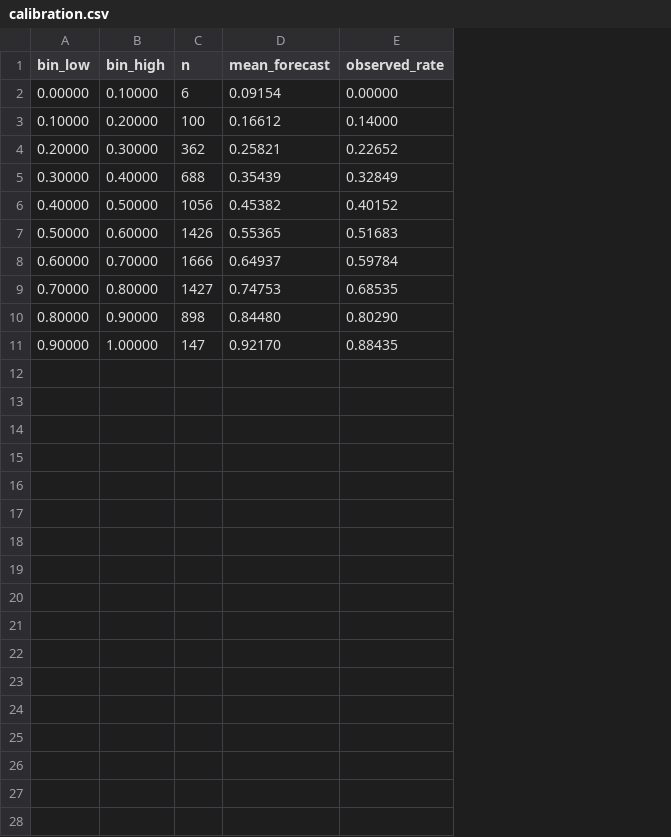
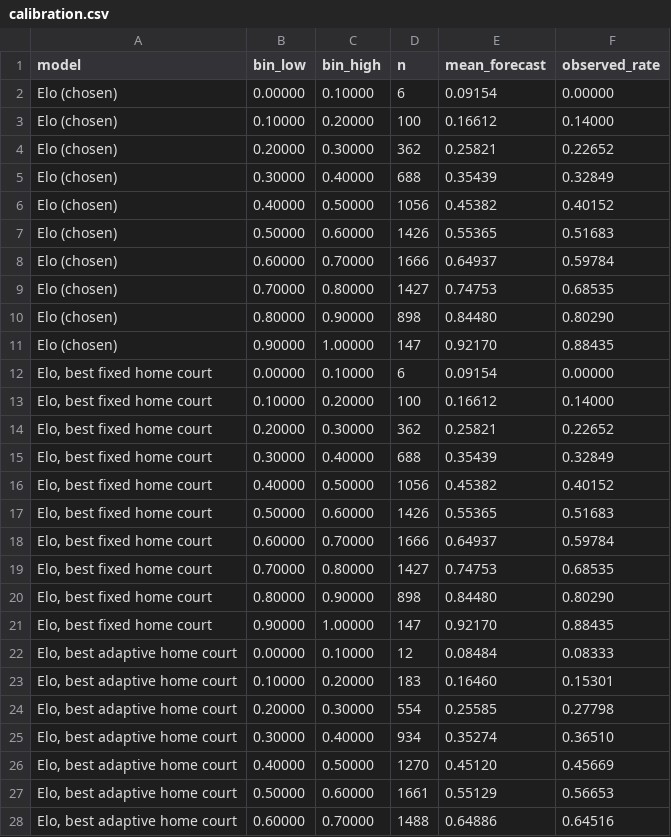
Before and after one commit to garettprestholdt/nba-forecast, a CSV file: data/published/backtest/calibration.csv, drawn as a sheet; only a part is shown; the diff covers the shown part only; the diff names each change by its address in the sheet, - before the commit and + after, or states it on an @@ line.

Commit message:
Phase 4: public site on GitHub Pages
- nbaf site: static site built from the data branch and the backtest outputs
  (Jinja2 templates, Vega-Lite charts, no runtime API calls)
- Pages: Today (predictions vs. market, season scorecard, recent results),
  Ratings (diverging bars + table), Model & backtest (method, holdout table,
  log-loss by season, calibration)
- Chart palette validated for color-vision deficiency in light and dark; colors are
  CSS tokens resolved at render time; dark mode uses its own steps
- Backtest now writes per-season scores and calibration for every model, so the
  site can show the fixed vs. adaptive home-court comparison
- pages.yml: deploys after every successful daily run and every push to main
- Content-hashed asset URLs so deploys aren't hidden by browser caches

```diff
--- a/data/published/backtest/calibration.csv
+++ b/data/published/backtest/calibration.csv
+column A (model), rows 2-11: all Elo (chosen)
+row 12: Elo, best fixed home court | 0.00000 | 0.10000 | 6 | 0.09154 | 0.00000
+row 13: Elo, best fixed home court | 0.10000 | 0.20000 | 100 | 0.16612 | 0.14000
+row 14: Elo, best fixed home court | 0.20000 | 0.30000 | 362 | 0.25821 | 0.22652
+row 15: Elo, best fixed home court | 0.30000 | 0.40000 | 688 | 0.35439 | 0.32849
+row 16: Elo, best fixed home court | 0.40000 | 0.50000 | 1056 | 0.45382 | 0.40152
+row 17: Elo, best fixed home court | 0.50000 | 0.60000 | 1426 | 0.55365 | 0.51683
+row 18: Elo, best fixed home court | 0.60000 | 0.70000 | 1666 | 0.64937 | 0.59784
+row 19: Elo, best fixed home court | 0.70000 | 0.80000 | 1427 | 0.74753 | 0.68535
+row 20: Elo, best fixed home court | 0.80000 | 0.90000 | 898 | 0.84480 | 0.80290
+row 21: Elo, best fixed home court | 0.90000 | 1.00000 | 147 | 0.92170 | 0.88435
+row 22: Elo, best adaptive home court | 0.00000 | 0.10000 | 12 | 0.08484 | 0.08333
+row 23: Elo, best adaptive home court | 0.10000 | 0.20000 | 183 | 0.16460 | 0.15301
+row 24: Elo, best adaptive home court | 0.20000 | 0.30000 | 554 | 0.25585 | 0.27798
+row 25: Elo, best adaptive home court | 0.30000 | 0.40000 | 934 | 0.35274 | 0.36510
+row 26: Elo, best adaptive home court | 0.40000 | 0.50000 | 1270 | 0.45120 | 0.45669
+row 27: Elo, best adaptive home court | 0.50000 | 0.60000 | 1661 | 0.55129 | 0.56653
+row 28: Elo, best adaptive home court | 0.60000 | 0.70000 | 1488 | 0.64886 | 0.64516
```
Also changed, not shown: 3 added rows elsewhere in this file, 20 other files.
